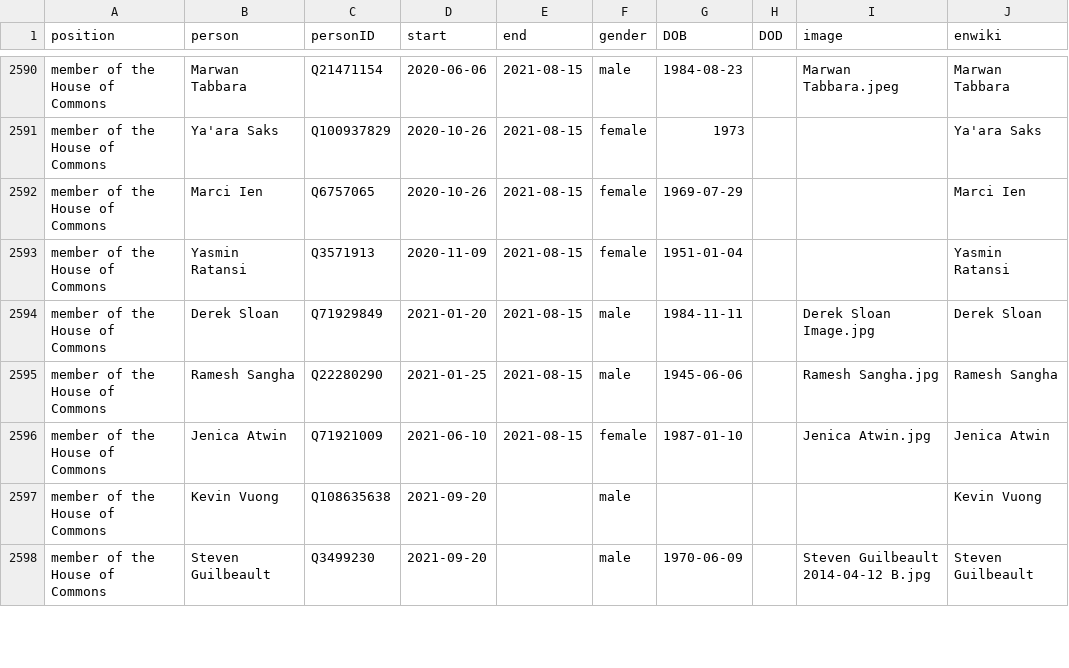
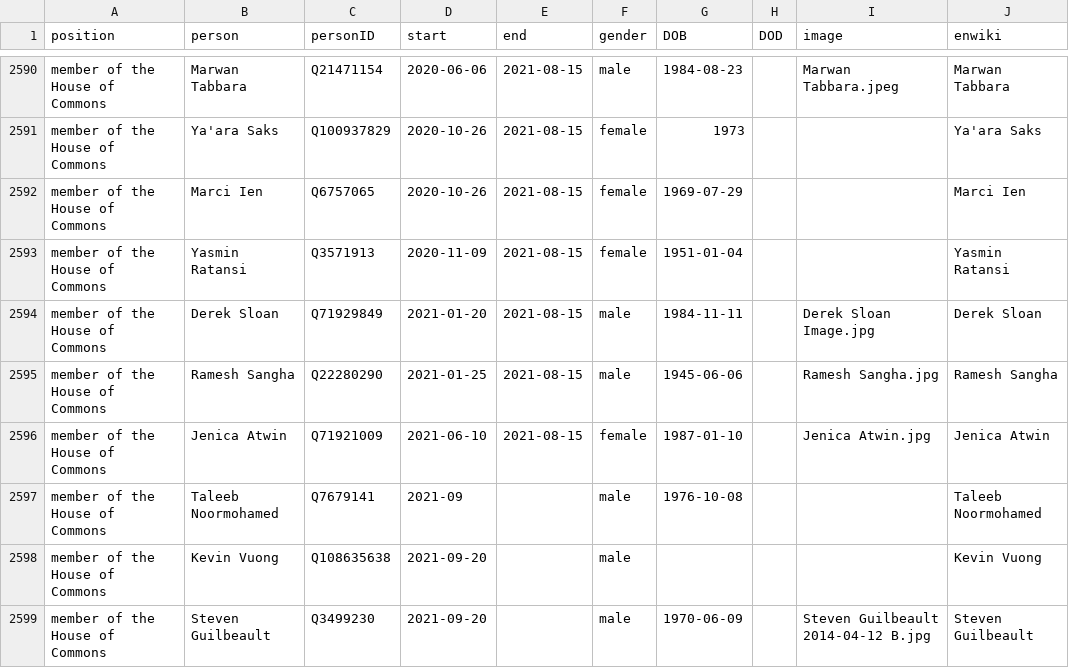
Before and after one commit to every-politician-scrapers/canada-cabinet, a CSV file: html/legislators.csv, drawn as a sheet; only a part is shown, gaps mark what is left out; the diff names each change by its address in the sheet, - before the commit and + after, or states it on an @@ line.

Commit message:
PCB update

```diff
--- a/html/legislators.csv
+++ b/html/legislators.csv
+row 2597: member of the House of Commons | Taleeb Noormohamed | Q7679141 | 2021-09 |  | male | 1976-10-08 |  |  | Taleeb Noormohamed
```
